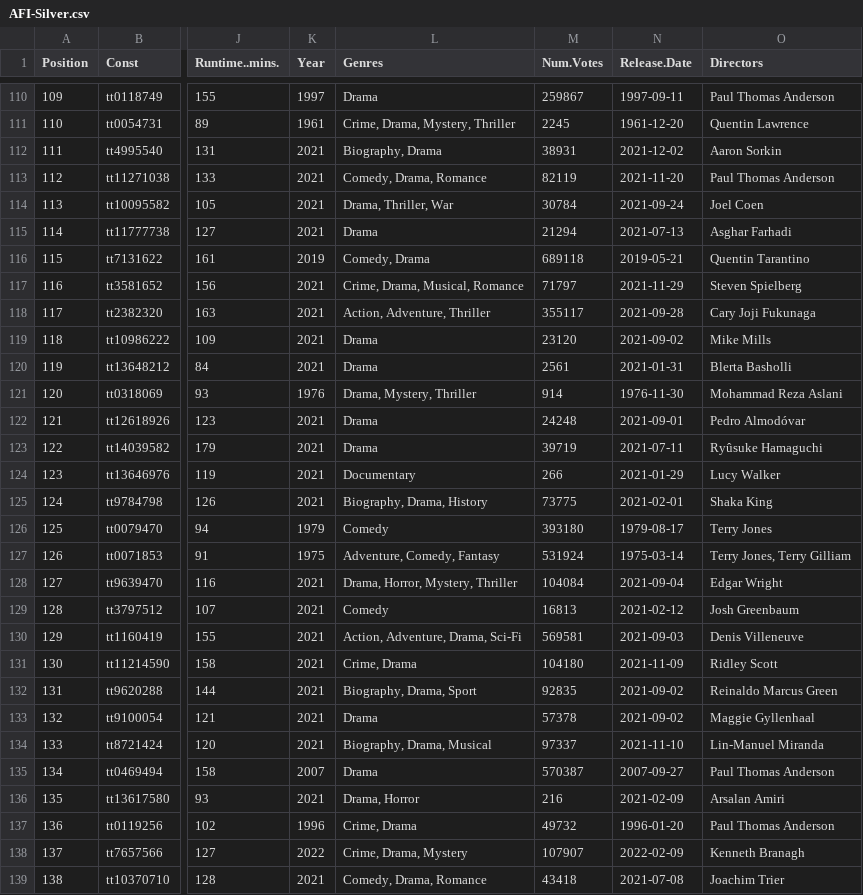
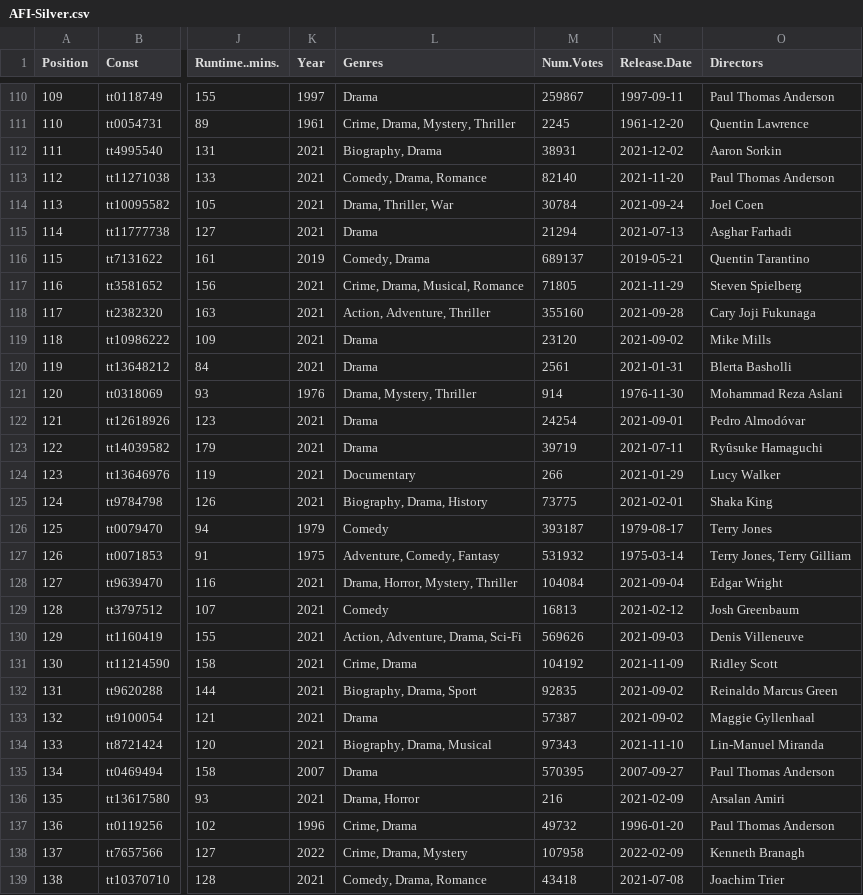
Before and after one commit to jacobmgreer/Media-Consumption, a CSV file: datasets/AFI-Silver.csv, drawn as a sheet; only a part is shown, gaps mark what is left out; the diff covers the shown part only; the diff names each change by its address in the sheet, - before the commit and + after, or states it on an @@ line.

```diff
--- a/datasets/AFI-Silver.csv
+++ b/datasets/AFI-Silver.csv
-M113 (Num.Votes): 82119
+M113 (Num.Votes): 82140
-M116 (Num.Votes): 689118
+M116 (Num.Votes): 689137
-M117 (Num.Votes): 71797
+M117 (Num.Votes): 71805
-M118 (Num.Votes): 355117
+M118 (Num.Votes): 355160
-M122 (Num.Votes): 24248
+M122 (Num.Votes): 24254
-M126 (Num.Votes): 393180
+M126 (Num.Votes): 393187
-M127 (Num.Votes): 531924
+M127 (Num.Votes): 531932
-M130 (Num.Votes): 569581
+M130 (Num.Votes): 569626
-M131 (Num.Votes): 104180
+M131 (Num.Votes): 104192
-M133 (Num.Votes): 57378
+M133 (Num.Votes): 57387
-M134 (Num.Votes): 97337
+M134 (Num.Votes): 97343
-M135 (Num.Votes): 570387
+M135 (Num.Votes): 570395
-M138 (Num.Votes): 107907
+M138 (Num.Votes): 107958
```
Also changed, not shown: 42 edited cells elsewhere in this file, datasets/AFITop100/2007/Data.csv, datasets/Oscars/AwardTypeSummary.csv, 8 other files.
